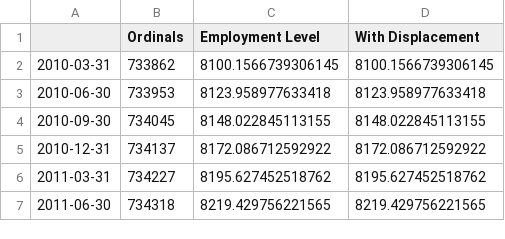
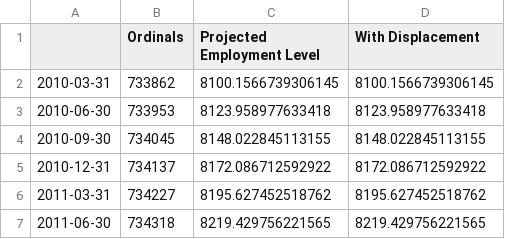
Before and after one commit to damansc/OU_Final_Project, a CSV file: data/tot_projection_span.csv, drawn as a sheet; only a part is shown.

```diff
--- a/data/tot_projection_span.csv
+++ b/data/tot_projection_span.csv
@@ -1,2 +1,2 @@
-	Ordinals	Employment Level	With Displacement
+	Ordinals	Projected Employment Level	With Displacement
 2010-03-31	733862	8100.1566739306145	8100.1566739306145
```
Also changed, not shown: 2 other files.
